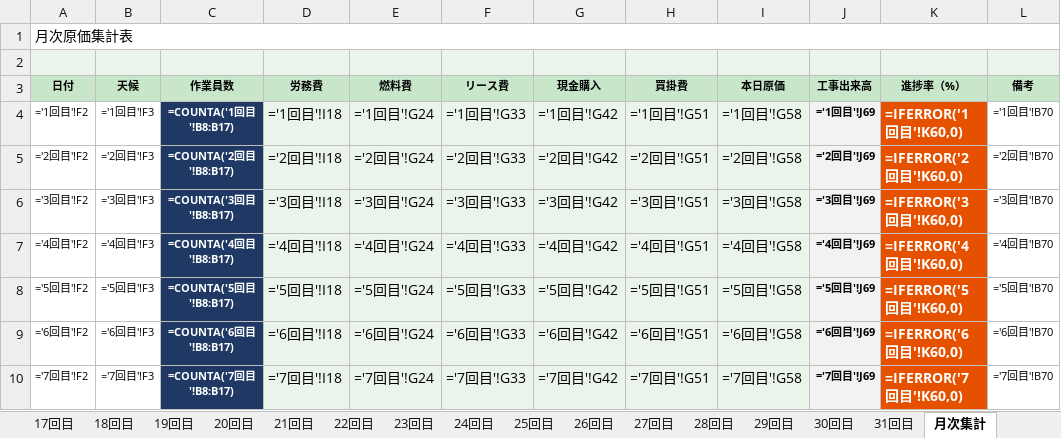
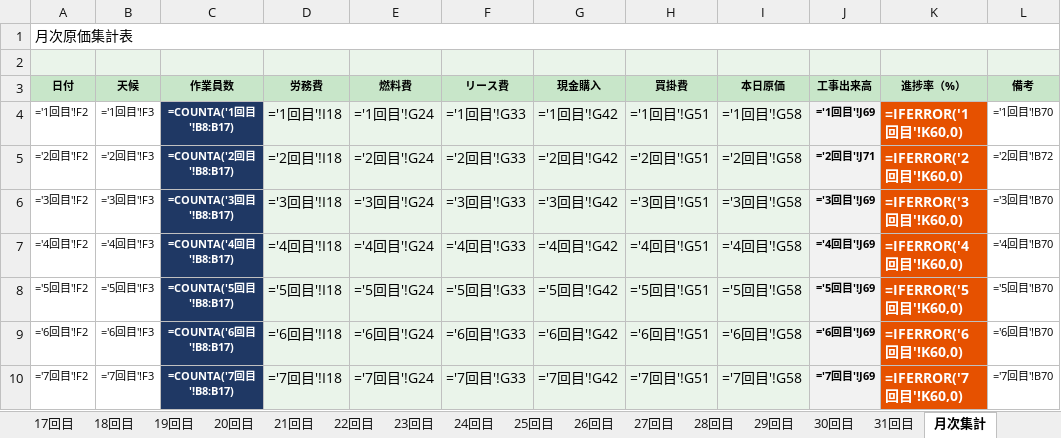
Before and after one commit to fooe23/genba-nippou, an Excel workbook: templates/現場管理台帳_V34_原本.xlsm, sheet 月次集計, drawn as a sheet; only a part is shown; values as stored, in another font and other column widths than the file's, no borders; formulas without a stored value are shown as written; the diff names each change by its address in the sheet, - before the commit and + after, or states it on an @@ line.

```diff
--- a/templates/現場管理台帳_V34_原本.xlsm (sheet 月次集計)
+++ b/templates/現場管理台帳_V34_原本.xlsm (sheet 月次集計)
-J5 (工事出来高): ='2回目'!J69
+J5 (工事出来高): ='2回目'!J71
-L5 (備考): ='2回目'!B70
+L5 (備考): ='2回目'!B72
```
Also changed, not shown: sheet 2回目, 1 other file.
